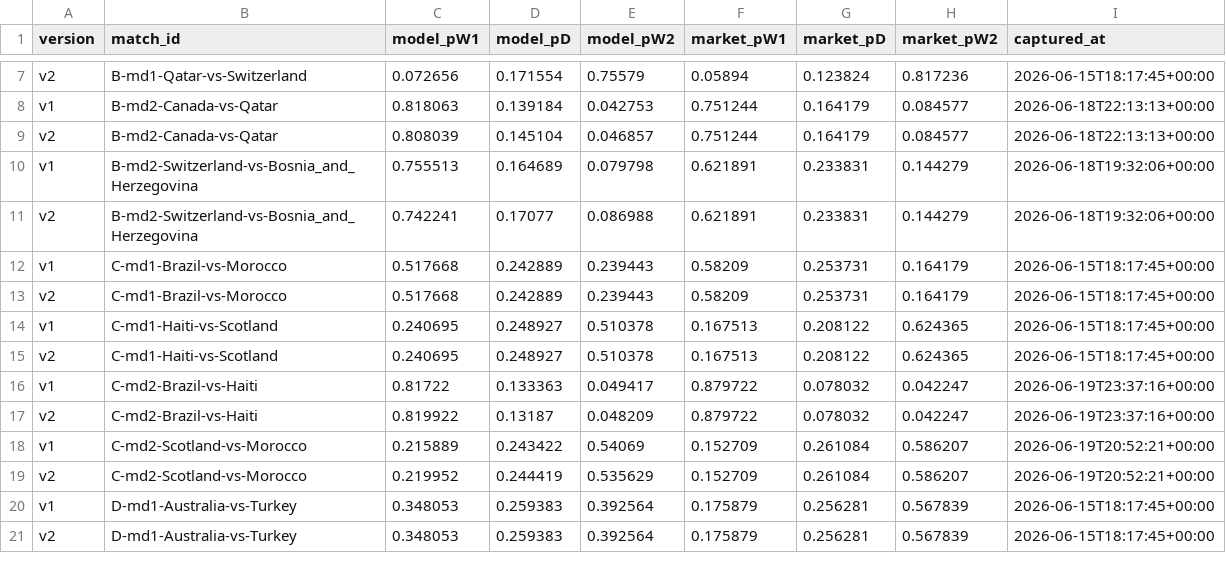
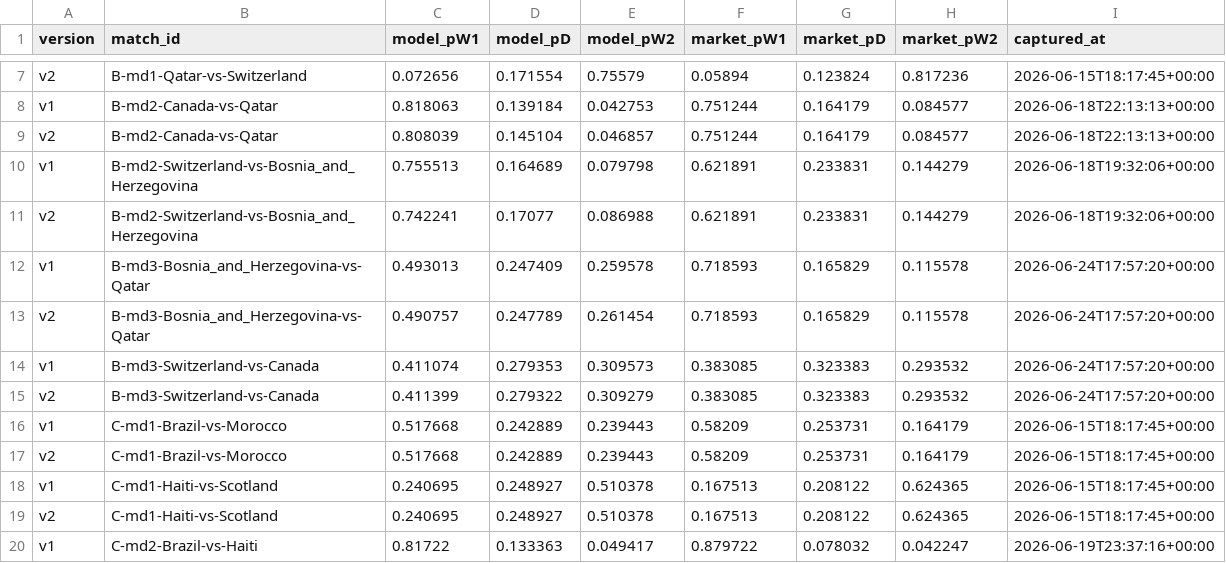
Before and after one commit to binlong09/wc2026-prediction-models, a CSV file: data/state/match_log.csv, drawn as a sheet; only a part is shown, gaps mark what is left out; the shorter side is filled out with more unchanged rows.

```diff
--- a/data/state/match_log.csv
+++ b/data/state/match_log.csv
@@ -11,2 +11,6 @@ v1,B-md2-Switzerland-vs-Bosnia_and_Herzegovina,0.755513,0.164689,0.079798,0.6218
 v2,B-md2-Switzerland-vs-Bosnia_and_Herzegovina,0.742241,0.17077,0.086988,0.621891,0.233831,0.144279,2026-06-18T19:32:06+00:00
+v1,B-md3-Bosnia_and_Herzegovina-vs-Qatar,0.493013,0.247409,0.259578,0.718593,0.165829,0.115578,2026-06-24T17:57:20+00:00
+v2,B-md3-Bosnia_and_Herzegovina-vs-Qatar,0.490757,0.247789,0.261454,0.718593,0.165829,0.115578,2026-06-24T17:57:20+00:00
+v1,B-md3-Switzerland-vs-Canada,0.411074,0.279353,0.309573,0.383085,0.323383,0.293532,2026-06-24T17:57:20+00:00
+v2,B-md3-Switzerland-vs-Canada,0.411399,0.279322,0.309279,0.383085,0.323383,0.293532,2026-06-24T17:57:20+00:00
 v1,C-md1-Brazil-vs-Morocco,0.517668,0.242889,0.239443,0.58209,0.253731,0.164179,2026-06-15T18:17:45+00:00
```
Also changed, not shown: data/state/market_snapshots.csv.
